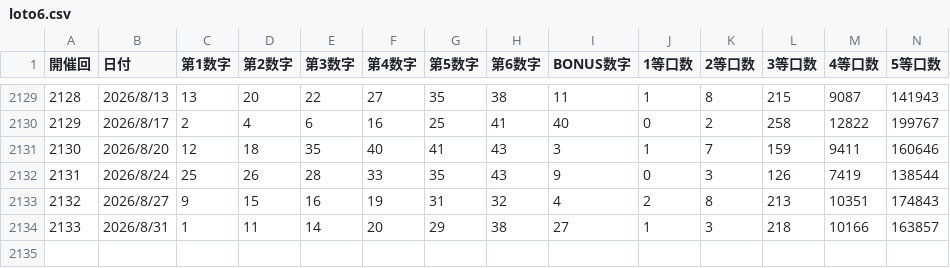
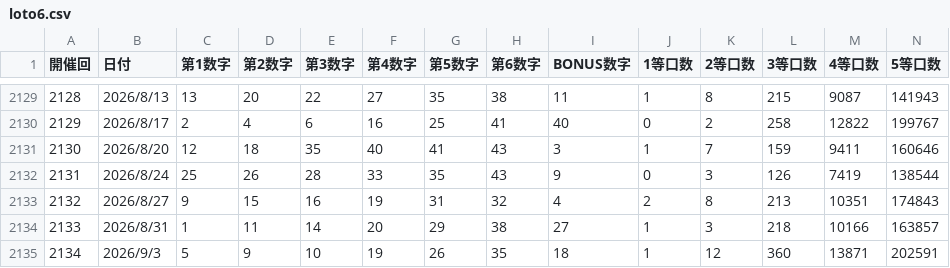
Before and after one commit to nightridergsxf-star/loto6-analyzer, a CSV file: loto6.csv, drawn as a sheet; only a part is shown, gaps mark what is left out; rows hold the shown columns only; the diff names each change by its address in the sheet, - before the commit and + after, or states it on an @@ line.

```diff
--- a/loto6.csv
+++ b/loto6.csv
+row 2135: 2134 | 2026/9/3 | 5 | 9 | 10 | 19 | 26 | 35 | 18 | 1 | 12 | 360 | 13871 | 202591
```
Also changed, not shown: 11 other files.
